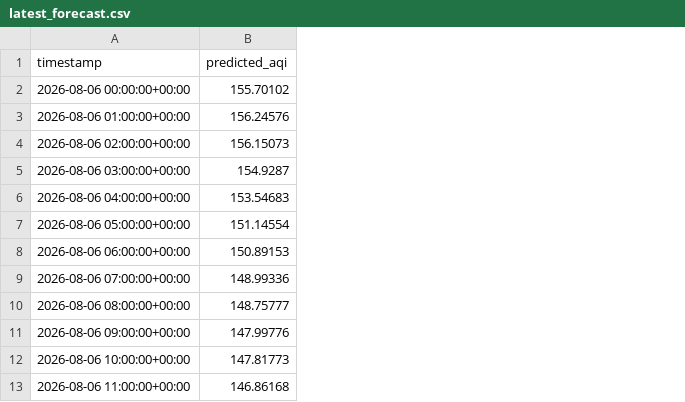
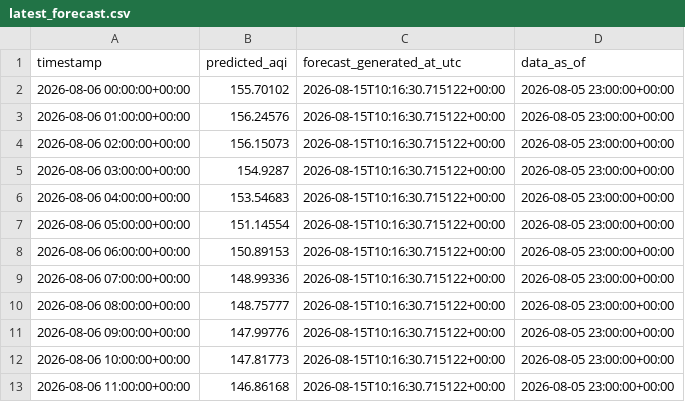
Before and after one commit to Moosa-Hassan/lahore_aqi, a CSV file: predictions/latest_forecast.csv, drawn as a sheet; only a part is shown; the diff names each change by its address in the sheet, - before the commit and + after, or states it on an @@ line.

```diff
--- a/predictions/latest_forecast.csv
+++ b/predictions/latest_forecast.csv
+column C (forecast_generated_at_utc), rows 2-13: all 2026-08-15T10:16:30.715122+00:00
+column D (data_as_of), rows 2-13: all 2026-08-05 23:00:00+00:00
```
